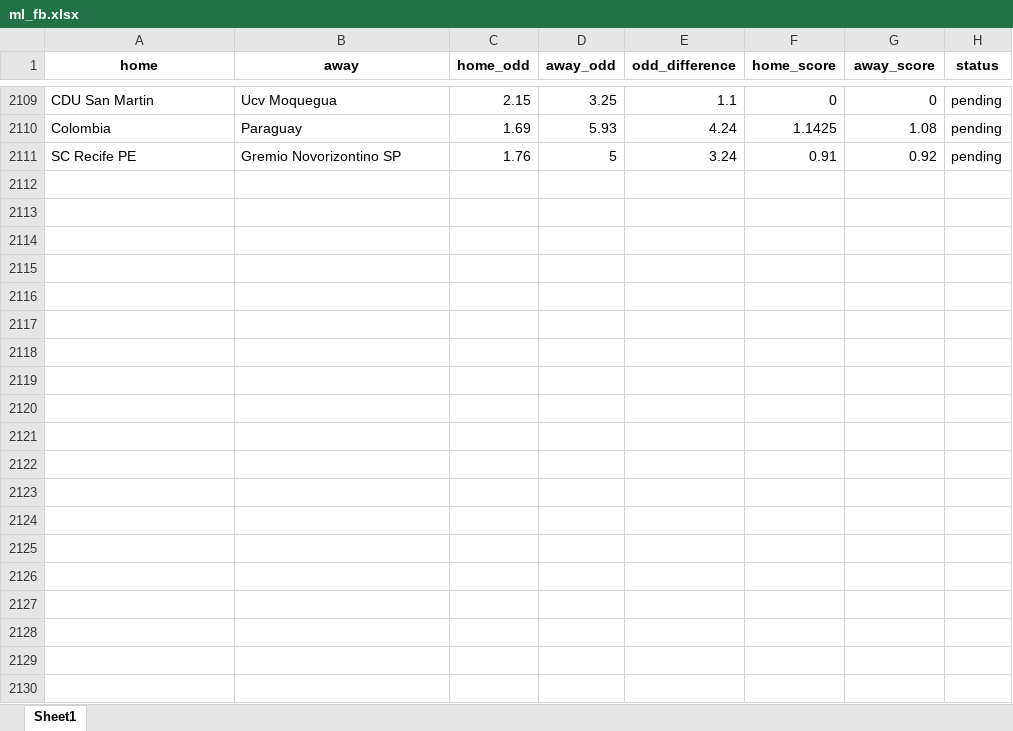
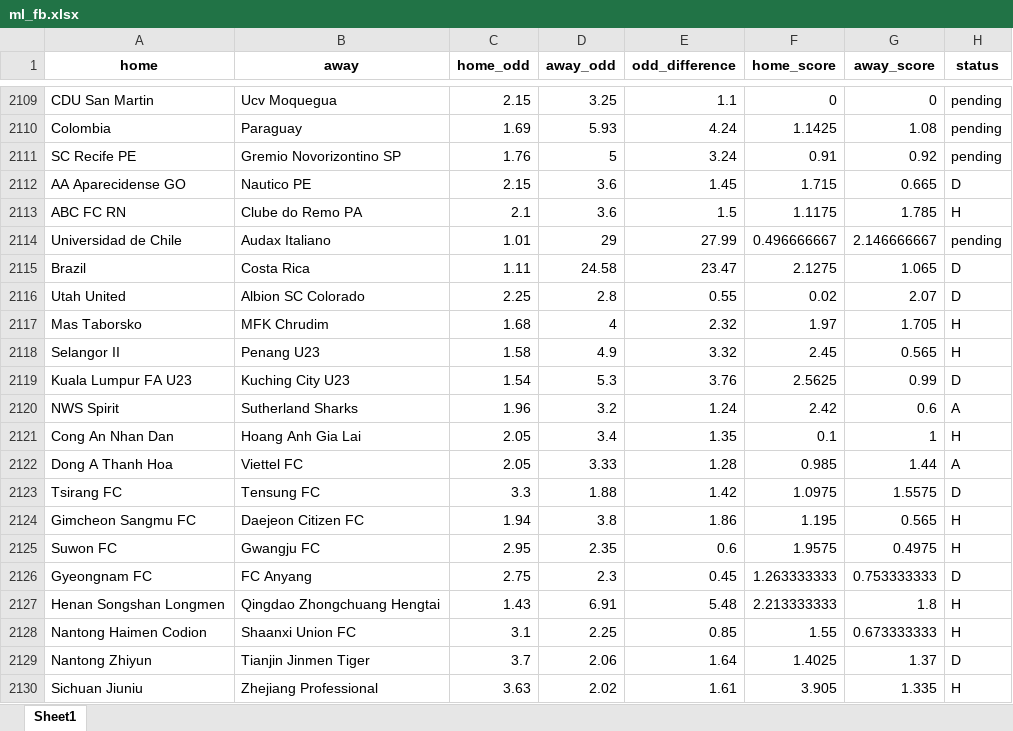
Before and after one commit to jbadonai/betting-predictions, an Excel workbook: bak/ml_fb.xlsx, sheet Sheet1, drawn as a sheet; only a part is shown, gaps mark what is left out; values as stored, in another font and other column widths than the file's, no borders; the diff covers the shown part only; the diff names each change by its address in the sheet, - before the commit and + after, or states it on an @@ line.

```diff
--- a/bak/ml_fb.xlsx (sheet Sheet1)
+++ b/bak/ml_fb.xlsx (sheet Sheet1)
+row 2112: AA Aparecidense GO | Nautico PE | 2.15 | 3.6 | 1.45 | 1.715 | 0.665 | D
+row 2113: ABC FC RN | Clube do Remo PA | 2.1 | 3.6 | 1.5 | 1.1175 | 1.785 | H
+row 2114: Universidad de Chile | Audax Italiano | 1.01 | 29 | 27.99 | 0.496666667 | 2.146666667 | pending
+row 2115: Brazil | Costa Rica | 1.11 | 24.58 | 23.47 | 2.1275 | 1.065 | D
+row 2116: Utah United | Albion SC Colorado | 2.25 | 2.8 | 0.55 | 0.02 | 2.07 | D
+row 2117: Mas Taborsko | MFK Chrudim | 1.68 | 4 | 2.32 | 1.97 | 1.705 | H
+row 2118: Selangor II | Penang U23 | 1.58 | 4.9 | 3.32 | 2.45 | 0.565 | H
+row 2119: Kuala Lumpur FA U23 | Kuching City U23 | 1.54 | 5.3 | 3.76 | 2.5625 | 0.99 | D
+row 2120: NWS Spirit | Sutherland Sharks | 1.96 | 3.2 | 1.24 | 2.42 | 0.6 | A
+row 2121: Cong An Nhan Dan | Hoang Anh Gia Lai | 2.05 | 3.4 | 1.35 | 0.1 | 1 | H
+row 2122: Dong A Thanh Hoa | Viettel FC | 2.05 | 3.33 | 1.28 | 0.985 | 1.44 | A
+row 2123: Tsirang FC | Tensung FC | 3.3 | 1.88 | 1.42 | 1.0975 | 1.5575 | D
+row 2124: Gimcheon Sangmu FC | Daejeon Citizen FC | 1.94 | 3.8 | 1.86 | 1.195 | 0.565 | H
+row 2125: Suwon FC | Gwangju FC | 2.95 | 2.35 | 0.6 | 1.9575 | 0.4975 | H
+row 2126: Gyeongnam FC | FC Anyang | 2.75 | 2.3 | 0.45 | 1.263333333 | 0.753333333 | D
+row 2127: Henan Songshan Longmen | Qingdao Zhongchuang Hengtai | 1.43 | 6.91 | 5.48 | 2.213333333 | 1.8 | H
+row 2128: Nantong Haimen Codion | Shaanxi Union FC | 3.1 | 2.25 | 0.85 | 1.55 | 0.673333333 | H
+row 2129: Nantong Zhiyun | Tianjin Jinmen Tiger | 3.7 | 2.06 | 1.64 | 1.4025 | 1.37 | D
+row 2130: Sichuan Jiuniu | Zhejiang Professional | 3.63 | 2.02 | 1.61 | 3.905 | 1.335 | H
```
Also changed, not shown: 205 added rows and 2 edited cells elsewhere in this sheet, datafile.xlsx, ml_fb.xlsx, 18 other files.
